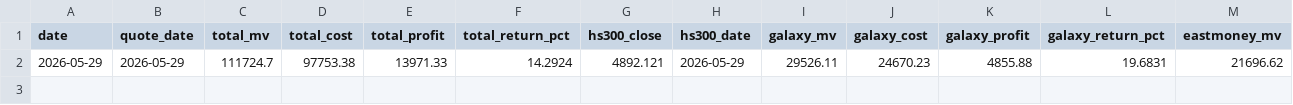
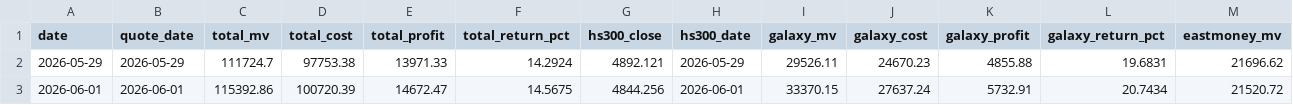
Before and after one commit to lwy13124975937-png/stock-dashboard, a CSV file: history/snapshots.csv, drawn as a sheet; only a part is shown; rows hold the shown columns only; the diff names each change by its address in the sheet, - before the commit and + after, or states it on an @@ line.

```diff
--- a/history/snapshots.csv
+++ b/history/snapshots.csv
+row 3: 2026-06-01 | 2026-06-01 | 115392.86 | 100720.39 | 14672.47 | 14.5675 | 4844.256 | 2026-06-01 | 33370.15 | 27637.24 | 5732.91 | 20.7434 | 21520.72
```
Also changed, not shown: 1 other file.
